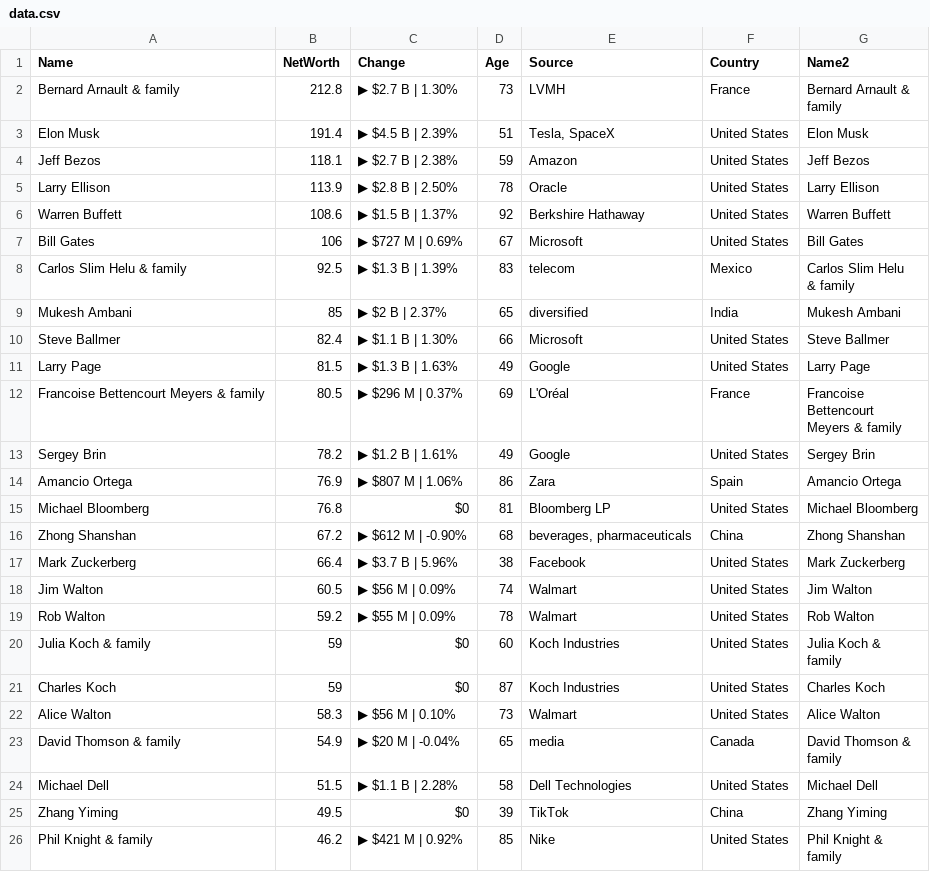
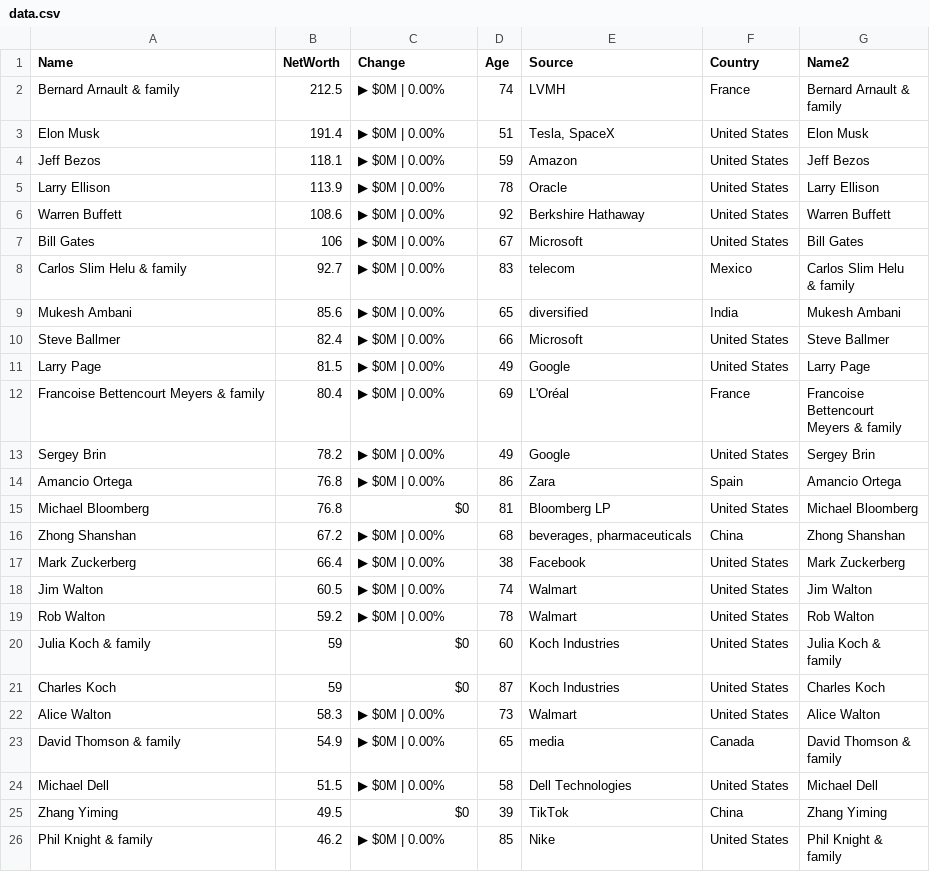
Before and after one commit to ckr4/bnaires, a CSV file: bnaires/data.csv, drawn as a sheet.

Commit message:
update bnaires

```diff
--- a/bnaires/data.csv
+++ b/bnaires/data.csv
@@ -1,24 +1,24 @@
 "Name","NetWorth","Change","Age","Source","Country","Name2"
-"Bernard Arnault & family",212.8,"▶ $2.7 B | 1.30%",73,"LVMH","France","Bernard Arnault &
-family"
-"Elon Musk",191.4,"▶ $4.5 B | 2.39%",51,"Tesla, SpaceX","United States","Elon Musk"
-"Jeff Bezos",118.1,"▶ $2.7 B | 2.38%",59,"Amazon","United States","Jeff Bezos"
-"Larry Ellison",113.9,"▶ $2.8 B | 2.50%",78,"Oracle","United States","Larry Ellison"
-"Warren Buffett",108.6,"▶ $1.5 B | 1.37%",92,"Berkshire Hathaway","United States","Warren Buffett"
-"Bill Gates",106,"▶ $727 M | 0.69%",67,"Microsoft","United States","Bill Gates"
-"Carlos Slim Helu & family",92.5,"▶ $1.3 B | 1.39%",83,"telecom","Mexico","Carlos Slim Helu
-& family"
-"Mukesh Ambani",85,"▶ $2 B | 2.37%",65,"diversified","India","Mukesh Ambani"
-"Steve Ballmer",82.4,"▶ $1.1 B | 1.30%",66,"Microsoft","United States","Steve Ballmer"
-"Larry Page",81.5,"▶ $1.3 B | 1.63%",49,"Google","United States","Larry Page"
-"Francoise Bettencourt Meyers & family",80.5,"▶ $296 M | 0.37%",69,"L'Oréal","France","Francoise
-Bettencourt
-Meyers & family"
-"Sergey Brin",78.2,"▶ $1.2 B | 1.61%",49,"Google","United States","Sergey Brin"
-"Amancio Ortega",76.9,"▶ $807 M | 1.06%",86,"Zara","Spain","Amancio Ortega"
+"Bernard Arnault & family",212.5,"▶ $0M | 0.00%",74,"LVMH","France","Bernard Arnault &
+family"
+"Elon Musk",191.4,"▶ $0M | 0.00%",51,"Tesla, SpaceX","United States","Elon Musk"
+"Jeff Bezos",118.1,"▶ $0M | 0.00%",59,"Amazon","United States","Jeff Bezos"
+"Larry Ellison",113.9,"▶ $0M | 0.00%",78,"Oracle","United States","Larry Ellison"
+"Warren Buffett",108.6,"▶ $0M | 0.00%",92,"Berkshire Hathaway","United States","Warren Buffett"
+"Bill Gates",106,"▶ $0M | 0.00%",67,"Microsoft","United States","Bill Gates"
+"Carlos Slim Helu & family",92.7,"▶ $0M | 0.00%",83,"telecom","Mexico","Carlos Slim Helu
+& family"
+"Mukesh Ambani",85.6,"▶ $0M | 0.00%",65,"diversified","India","Mukesh Ambani"
+"Steve Ballmer",82.4,"▶ $0M | 0.00%",66,"Microsoft","United States","Steve Ballmer"
+"Larry Page",81.5,"▶ $0M | 0.00%",49,"Google","United States","Larry Page"
+"Francoise Bettencourt Meyers & family",80.4,"▶ $0M | 0.00%",69,"L'Oréal","France","Francoise
+Bettencourt
+Meyers & family"
+"Sergey Brin",78.2,"▶ $0M | 0.00%",49,"Google","United States","Sergey Brin"
+"Amancio Ortega",76.8,"▶ $0M | 0.00%",86,"Zara","Spain","Amancio Ortega"
 "Michael Bloomberg",76.8,"$0",81,"Bloomberg LP","United States","Michael Bloomberg"
-"Zhong Shanshan",67.2,"▶ $612 M | -0.90%",68,"beverages, pharmaceuticals","China","Zhong Shanshan"
-"Mark Zuckerberg",66.4,"▶ $3.7 B | 5.96%",38,"Facebook","United States","Mark Zuckerberg"
-"Jim Walton",60.5,"▶ $56 M | 0.09%",74,"Walmart","United States","Jim Walton"
-"Rob Walton",59.2,"▶ $55 M | 0.09%",78,"Walmart","United States","Rob Walton"
+"Zhong Shanshan",67.2,"▶ $0M | 0.00%",68,"beverages, pharmaceuticals","China","Zhong Shanshan"
+"Mark Zuckerberg",66.4,"▶ $0M | 0.00%",38,"Facebook","United States","Mark Zuckerberg"
+"Jim Walton",60.5,"▶ $0M | 0.00%",74,"Walmart","United States","Jim Walton"
+"Rob Walton",59.2,"▶ $0M | 0.00%",78,"Walmart","United States","Rob Walton"
 "Julia Koch & family",59,"$0",60,"Koch Industries","United States","Julia Koch &
@@ -26,8 +26,8 @@ family"
 "Charles Koch",59,"$0",87,"Koch Industries","United States","Charles Koch"
-"Alice Walton",58.3,"▶ $56 M | 0.10%",73,"Walmart","United States","Alice Walton"
-"David Thomson & family",54.9,"▶ $20 M | -0.04%",65,"media","Canada","David Thomson &
-family"
-"Michael Dell",51.5,"▶ $1.1 B | 2.28%",58,"Dell Technologies","United States","Michael Dell"
+"Alice Walton",58.3,"▶ $0M | 0.00%",73,"Walmart","United States","Alice Walton"
+"David Thomson & family",54.9,"▶ $0M | 0.00%",65,"media","Canada","David Thomson &
+family"
+"Michael Dell",51.5,"▶ $0M | 0.00%",58,"Dell Technologies","United States","Michael Dell"
 "Zhang Yiming",49.5,"$0",39,"TikTok","China","Zhang Yiming"
-"Phil Knight & family",46.2,"▶ $421 M | 0.92%",85,"Nike","United States","Phil Knight &
-family"
+"Phil Knight & family",46.2,"▶ $0M | 0.00%",85,"Nike","United States","Phil Knight &
+family"
```
Also changed, not shown: 1 other file.
